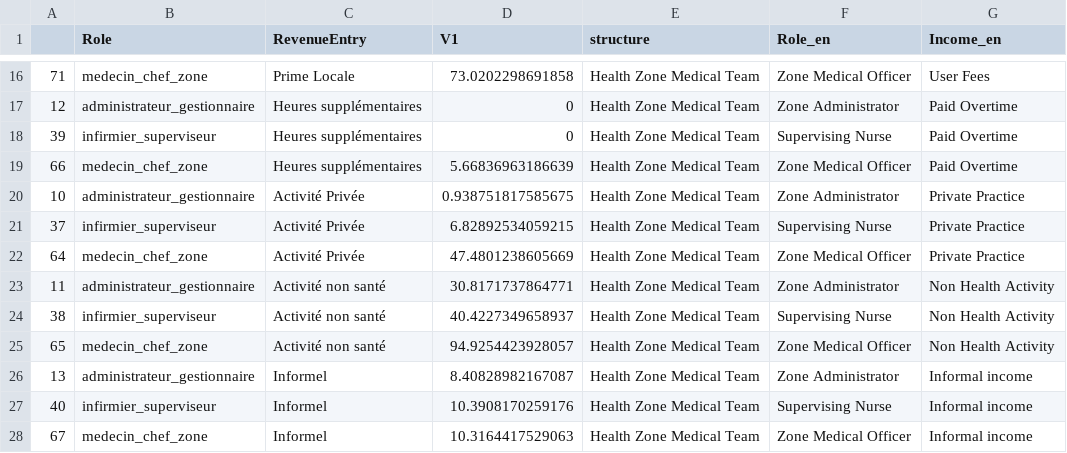
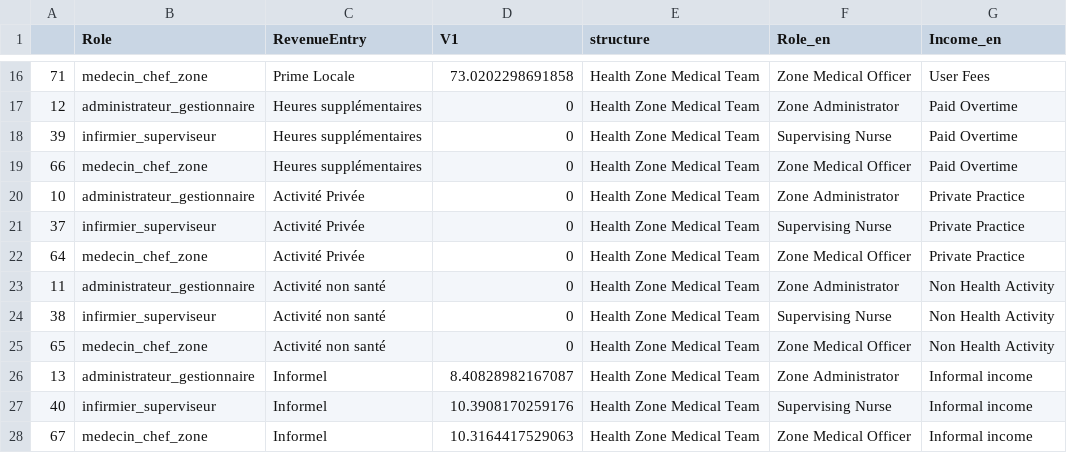
Before and after one commit to grlurton/DRC_HRH, a CSV file: article/rev1_figure2_raw.csv, drawn as a sheet; only a part is shown, gaps mark what is left out; the diff names each change by its address in the sheet, - before the commit and + after, or states it on an @@ line.

```diff
--- a/article/rev1_figure2_raw.csv
+++ b/article/rev1_figure2_raw.csv
-D19 (V1): 5.66836963186639
+D19 (V1): 0
-D20 (V1): 0.938751817585675
+D20 (V1): 0
-D21 (V1): 6.82892534059215
+D21 (V1): 0
-D22 (V1): 47.4801238605669
+D22 (V1): 0
-D23 (V1): 30.8171737864771
+D23 (V1): 0
-D24 (V1): 40.4227349658937
+D24 (V1): 0
-D25 (V1): 94.9254423928057
+D25 (V1): 0
```
Also changed, not shown: article/rev1_figure3_raw.csv, 4 other files.
